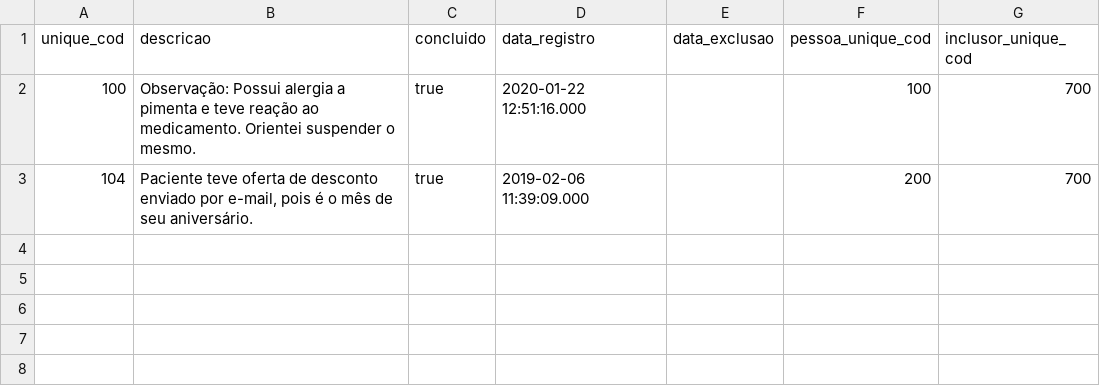
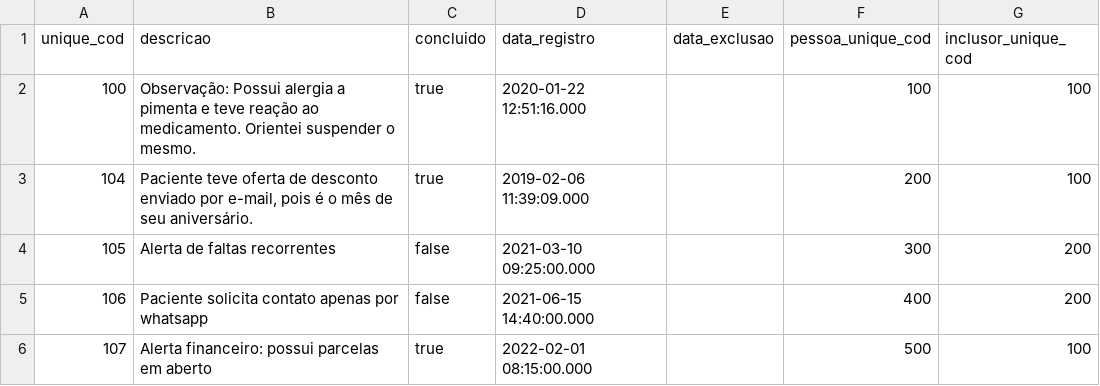
Before and after one commit to ebrain-clinic/tech-docs, a CSV file: docs/arquivos_exemplos/import_pessoa_alerta.csv, drawn as a sheet.

```diff
--- a/docs/arquivos_exemplos/import_pessoa_alerta.csv
+++ b/docs/arquivos_exemplos/import_pessoa_alerta.csv
@@ -1,3 +1,6 @@
 unique_cod,descricao,concluido,data_registro,data_exclusao,pessoa_unique_cod,inclusor_unique_cod
-100,Observação: Possui alergia a pimenta e teve reação ao medicamento. Orientei suspender o mesmo.,true,2020-01-22 12:51:16.000,,100,700
-104,"Paciente teve oferta de desconto enviado por e-mail, pois é o mês de seu aniversário.",true,2019-02-06 11:39:09.000,,200,700
+100,Observação: Possui alergia a pimenta e teve reação ao medicamento. Orientei suspender o mesmo.,true,2020-01-22 12:51:16.000,,100,100
+104,"Paciente teve oferta de desconto enviado por e-mail, pois é o mês de seu aniversário.",true,2019-02-06 11:39:09.000,,200,100
+105,Alerta de faltas recorrentes,false,2021-03-10 09:25:00.000,,300,200
+106,Paciente solicita contato apenas por whatsapp,false,2021-06-15 14:40:00.000,,400,200
+107,Alerta financeiro: possui parcelas em aberto,true,2022-02-01 08:15:00.000,,500,100
```
Also changed, not shown: docs/arquivos_exemplos/import_agendamento.csv, docs/arquivos_exemplos/import_clinica.csv, 13 other files.
